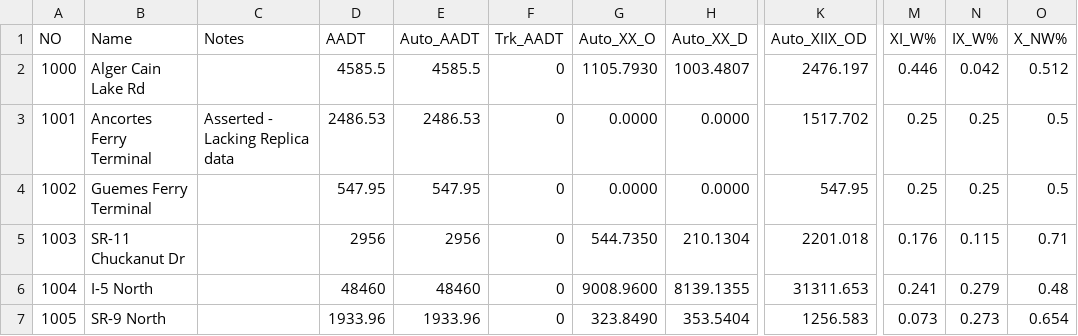
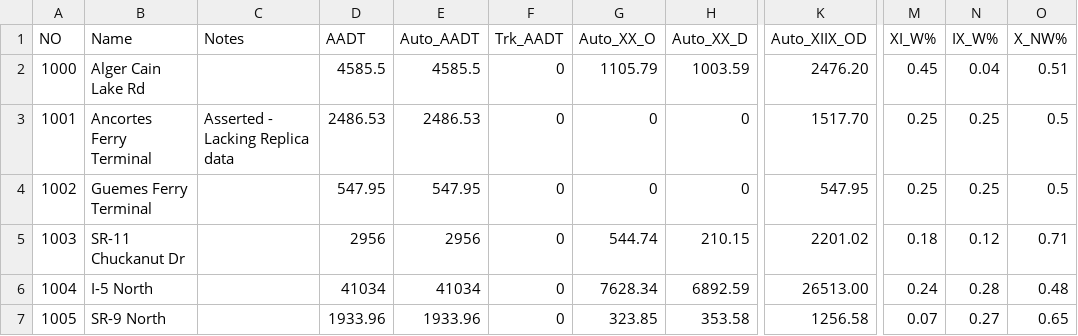
Before and after one commit to RSGInc/scog_model, a CSV file: SCOG_Model_2022/SharedData/External/Ext_Sta_Summary.csv, drawn as a sheet; only a part is shown, gaps mark what is left out; the diff covers the shown part only; the diff names each change by its address in the sheet, - before the commit and + after, or states it on an @@ line.

Commit message:
Fix I-5 external counts and External Station Summary to match internal count

```diff
--- a/SCOG_Model_2022/SharedData/External/Ext_Sta_Summary.csv
+++ b/SCOG_Model_2022/SharedData/External/Ext_Sta_Summary.csv
-G2 (Auto_XX_O): 1105.7930
+G2 (Auto_XX_O): 1105.79
-H2 (Auto_XX_D): 1003.4807
+H2 (Auto_XX_D): 1003.59
-K2 (Auto_XIIX_OD): 2476.197
+K2 (Auto_XIIX_OD): 2476.20
-M2 (XI_W%): 0.446
+M2 (XI_W%): 0.45
-N2 (IX_W%): 0.042
+N2 (IX_W%): 0.04
-O2 (X_NW%): 0.512
+O2 (X_NW%): 0.51
-G3:G4 (Auto_XX_O): 0.0000
+G3:G4 (Auto_XX_O): 0
-H3:H4 (Auto_XX_D): 0.0000
+H3:H4 (Auto_XX_D): 0
-K3 (Auto_XIIX_OD): 1517.702
+K3 (Auto_XIIX_OD): 1517.70
-G5 (Auto_XX_O): 544.7350
+G5 (Auto_XX_O): 544.74
-H5 (Auto_XX_D): 210.1304
+H5 (Auto_XX_D): 210.15
-K5 (Auto_XIIX_OD): 2201.018
+K5 (Auto_XIIX_OD): 2201.02
-M5 (XI_W%): 0.176
+M5 (XI_W%): 0.18
-N5 (IX_W%): 0.115
+N5 (IX_W%): 0.12
-D6 (AADT): 48460
+D6 (AADT): 41034
-E6 (Auto_AADT): 48460
+E6 (Auto_AADT): 41034
-G6 (Auto_XX_O): 9008.9600
+G6 (Auto_XX_O): 7628.34
-H6 (Auto_XX_D): 8139.1355
+H6 (Auto_XX_D): 6892.59
-K6 (Auto_XIIX_OD): 31311.653
+K6 (Auto_XIIX_OD): 26513.00
-M6 (XI_W%): 0.241
+M6 (XI_W%): 0.24
-N6 (IX_W%): 0.279
+N6 (IX_W%): 0.28
-G7 (Auto_XX_O): 323.8490
+G7 (Auto_XX_O): 323.85
-H7 (Auto_XX_D): 353.5404
+H7 (Auto_XX_D): 353.58
-K7 (Auto_XIIX_OD): 1256.583
+K7 (Auto_XIIX_OD): 1256.58
-M7 (XI_W%): 0.073
+M7 (XI_W%): 0.07
-N7 (IX_W%): 0.273
+N7 (IX_W%): 0.27
-O7 (X_NW%): 0.654
+O7 (X_NW%): 0.65
```
Also changed, not shown: 44 edited cells elsewhere in this file, SCOG_Model_2022/SharedData/Reports/SCOG_Counts_07142025/Auto_Counts_additionaljoins7-23_ext.csv, 2 other files.
